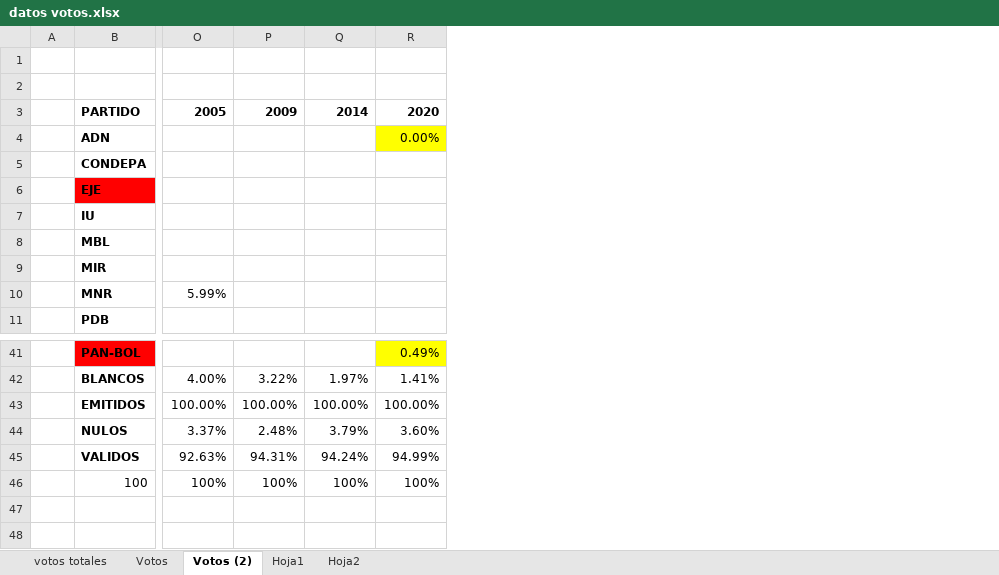
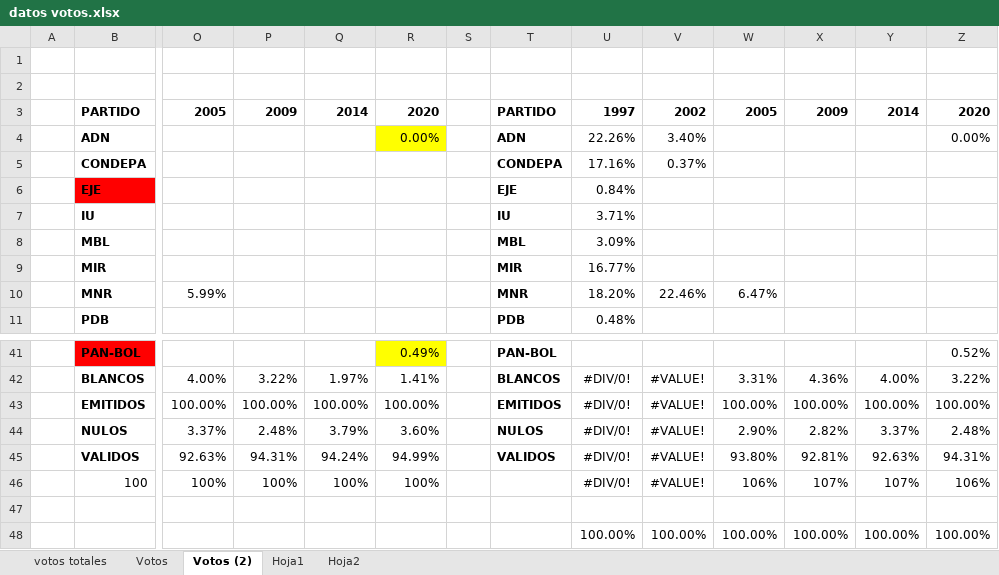
Before and after one commit to PaoGLl/VOLATILIDAD_ELEC, an Excel workbook: METODOLOGIA/datos votos.xlsx, sheet Votos (2), drawn as a sheet; only a part is shown, gaps mark what is left out; values as stored, in another font and other column widths than the file's, no borders; rows hold the shown columns only; the diff names each change by its address in the sheet, - before the commit and + after, or states it on an @@ line.

```diff
--- a/METODOLOGIA/datos votos.xlsx (sheet Votos (2))
+++ b/METODOLOGIA/datos votos.xlsx (sheet Votos (2))
+column S, empty
+column T, rows 3-11: PARTIDO | ADN | CONDEPA | EJE | IU | MBL | MIR | MNR | PDB; rows 41-45: PAN-BOL | BLANCOS | EMITIDOS | NULOS | VALIDOS
+column U, rows 3-11: 1997 | 22.26% | 17.16% | 0.84% | 3.71% | 3.09% | 16.77% | 18.20% | 0.48%; rows 42-46: all #DIV/0!
+column V, rows 3-10: 2002 | 3.40% | 0.37% |  |  |  |  | 22.46%; rows 42-46: all #VALUE!
+column W, rows 3-10: 2005 |  |  |  |  |  |  | 6.47%; rows 42-46: 3.31% | 100.00% | 2.90% | 93.80% | 106%
+column X, row 3: 2009; rows 42-46: 4.36% | 100.00% | 2.82% | 92.81% | 107%
+column Y, row 3: 2014; rows 42-46: 4.00% | 100.00% | 3.37% | 92.63% | 107%
+column Z, rows 3-4: 2020 | 0.00%; rows 41-46: 0.52% | 3.22% | 100.00% | 2.48% | 94.31% | 106%
+row 47: (empty)
+row 48:  |  |  |  |  |  |  |  | 100.00% | 100.00% | 100.00% | 100.00% | 100.00% | 100.00%
```
Also changed, not shown: sheet Hoja2, formulas that keep their value.
